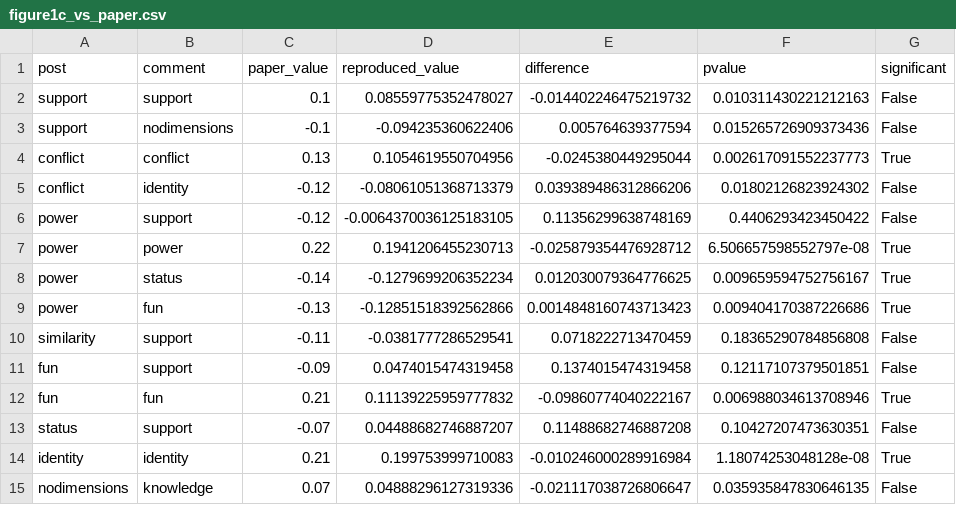
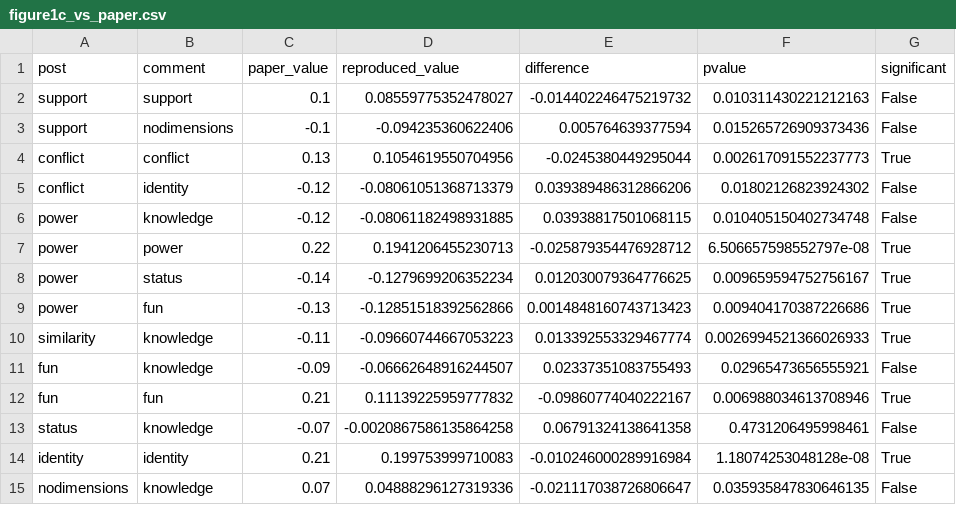
Before and after one commit to ikradnegyhusz/10-dim-of-op-change-reproduced, a CSV file: reproduce/modified/output/figure1c_vs_paper.csv, drawn as a sheet.

Commit message:
figure 1c knowledge column fixed

```diff
--- a/reproduce/modified/output/figure1c_vs_paper.csv
+++ b/reproduce/modified/output/figure1c_vs_paper.csv
@@ -5,3 +5,3 @@ conflict,conflict,0.13,0.1054619550704956,-0.0245380449295044,0.0026170915522377
 conflict,identity,-0.12,-0.08061051368713379,0.039389486312866206,0.01802126823924302,False
-power,support,-0.12,-0.0064370036125183105,0.11356299638748169,0.4406293423450422,False
+power,knowledge,-0.12,-0.08061182498931885,0.03938817501068115,0.010405150402734748,False
 power,power,0.22,0.1941206455230713,-0.025879354476928712,6.506657598552797e-08,True
@@ -9,6 +9,6 @@ power,status,-0.14,-0.1279699206352234,0.012030079364776625,0.009659594752756167
 power,fun,-0.13,-0.12851518392562866,0.0014848160743713423,0.009404170387226686,True
-similarity,support,-0.11,-0.0381777286529541,0.0718222713470459,0.18365290784856808,False
-fun,support,-0.09,0.0474015474319458,0.1374015474319458,0.12117107379501851,False
+similarity,knowledge,-0.11,-0.09660744667053223,0.013392553329467774,0.0026994521366026933,True
+fun,knowledge,-0.09,-0.06662648916244507,0.02337351083755493,0.02965473656555921,False
 fun,fun,0.21,0.11139225959777832,-0.09860774040222167,0.006988034613708946,True
-status,support,-0.07,0.04488682746887207,0.11488682746887208,0.10427207473630351,False
+status,knowledge,-0.07,-0.0020867586135864258,0.06791324138641358,0.4731206495998461,False
 identity,identity,0.21,0.199753999710083,-0.010246000289916984,1.18074253048128e-08,True
```
Also changed, not shown: 4 other files.
